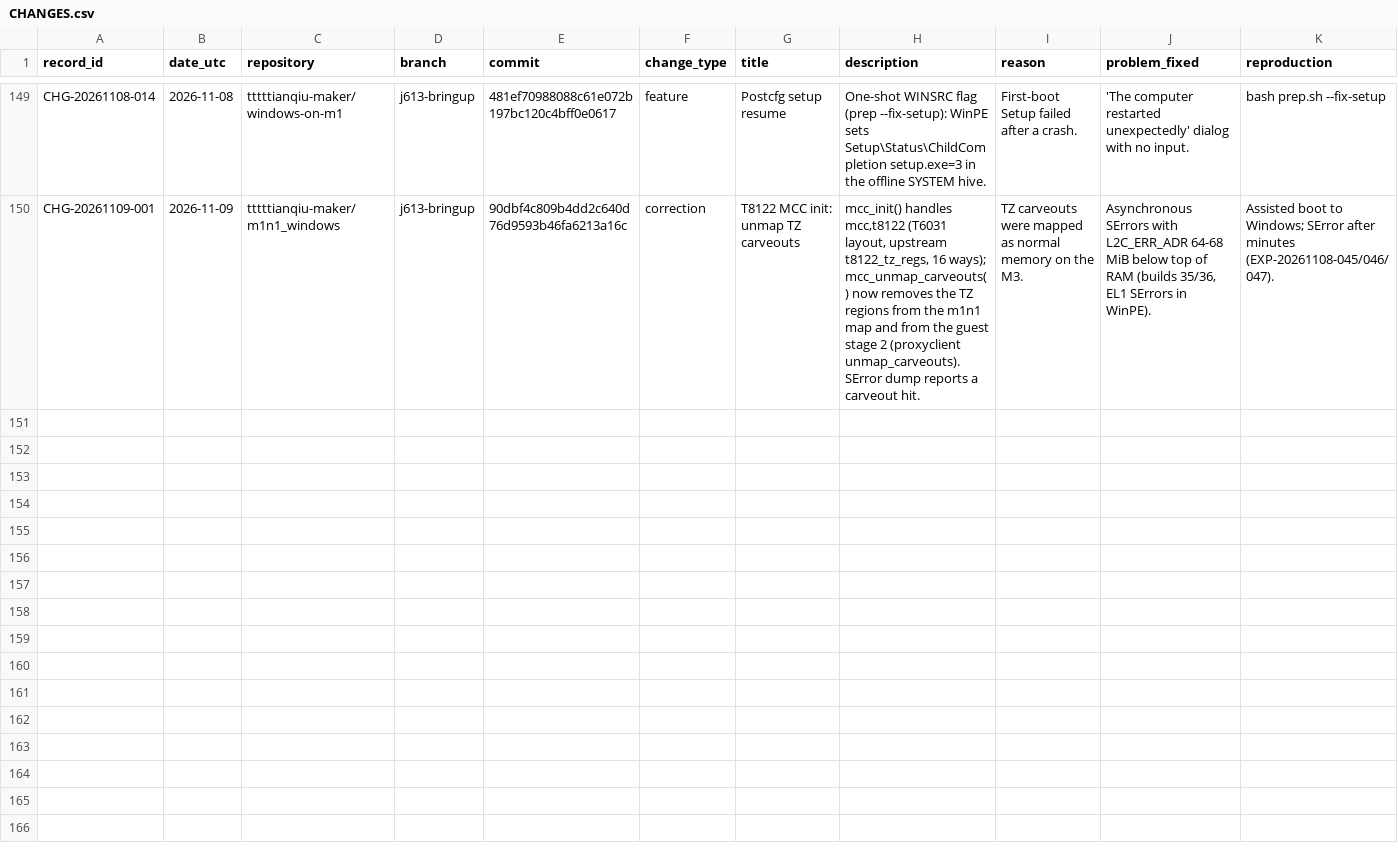
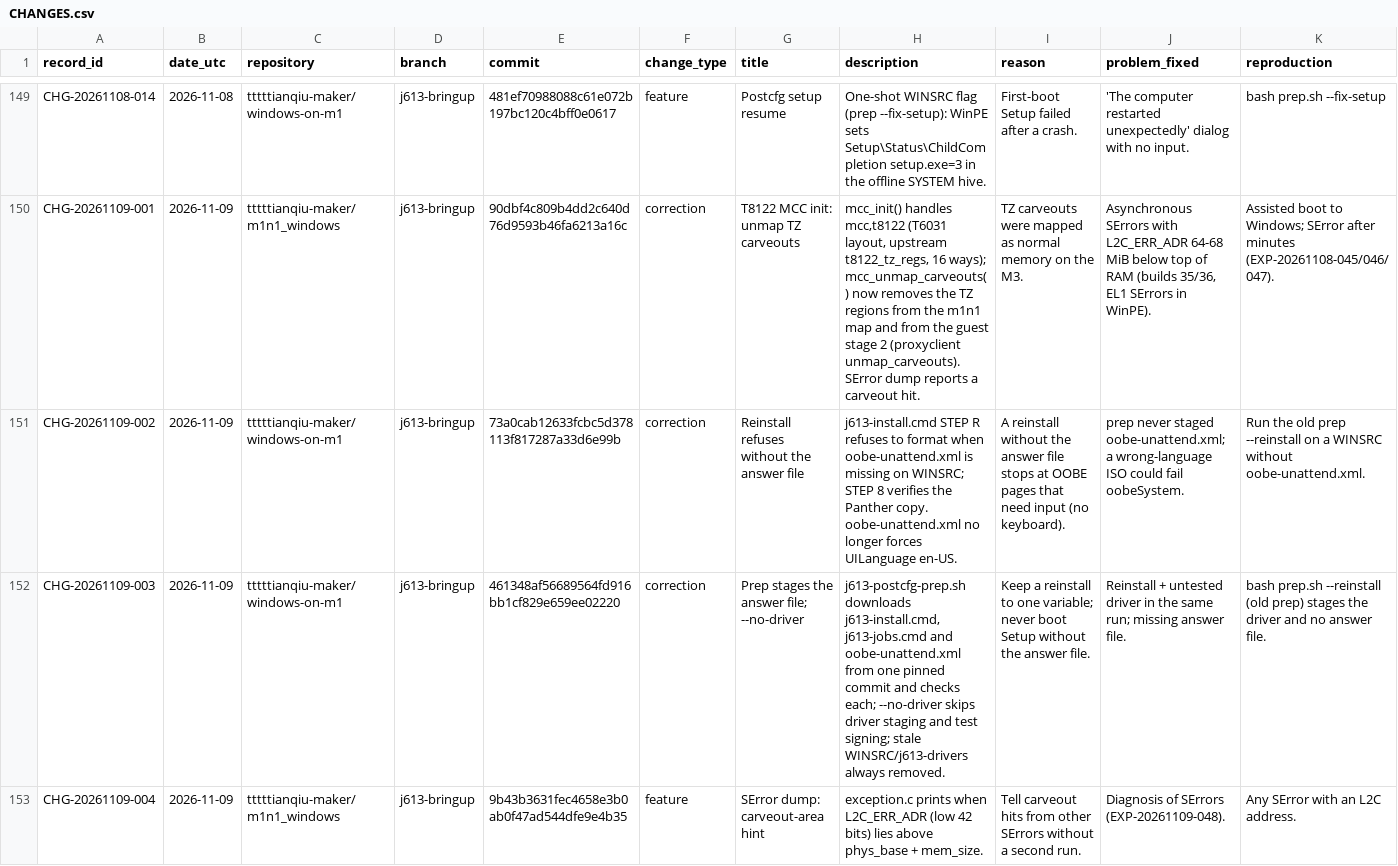
Before and after one commit to tttttianqiu-maker/windows-on-m1, a CSV file: investigation/CHANGES.csv, drawn as a sheet; only a part is shown, gaps mark what is left out; rows hold the shown columns only; the diff covers the shown part only; the diff names each change by its address in the sheet, - before the commit and + after, or states it on an @@ line.

```diff
--- a/investigation/CHANGES.csv
+++ b/investigation/CHANGES.csv
+row 151: CHG-20261109-002 | 2026-11-09 | tttttianqiu-maker/windows-on-m1 | j613-bringup | 73a0cab12633fcbc5d378113f817287a33d6e99b | correction | Reinstall refuses without the answer file | j613-install.cmd STEP R refuses to format when oobe-unattend.xml is missing on WINSRC; STEP 8 verifies the Panther copy. oobe-unattend.xml no longer forces UILanguage en-US. | A reinstall without the answer file stops at OOBE pages that need input (no keyboard). | prep never staged oobe-unattend.xml; a wrong-language ISO could fail oobeSystem. | Run the old prep --reinstall on a WINSRC without oobe-unattend.xml.
+row 152: CHG-20261109-003 | 2026-11-09 | tttttianqiu-maker/windows-on-m1 | j613-bringup | 461348af56689564fd916bb1cf829e659ee02220 | correction | Prep stages the answer file; --no-driver | j613-postcfg-prep.sh downloads j613-install.cmd, j613-jobs.cmd and oobe-unattend.xml from one pinned commit and checks each; --no-driver skips driver staging and test signing; stale WINSRC/j613-drivers always removed. | Keep a reinstall to one variable; never boot Setup without the answer file. | Reinstall + untested driver in the same run; missing answer file. | bash prep.sh --reinstall (old prep) stages the driver and no answer file.
+row 153: CHG-20261109-004 | 2026-11-09 | tttttianqiu-maker/m1n1_windows | j613-bringup | 9b43b3631fec4658e3b0ab0f47ad544dfe9e4b35 | feature | SError dump: carveout-area hint | exception.c prints when L2C_ERR_ADR (low 42 bits) lies above phys_base + mem_size. | Tell carveout hits from other SErrors without a second run. | Diagnosis of SErrors (EXP-20261109-048). | Any SError with an L2C address.
```
Also changed, not shown: 2 added rows elsewhere in this file, 1 other file.
